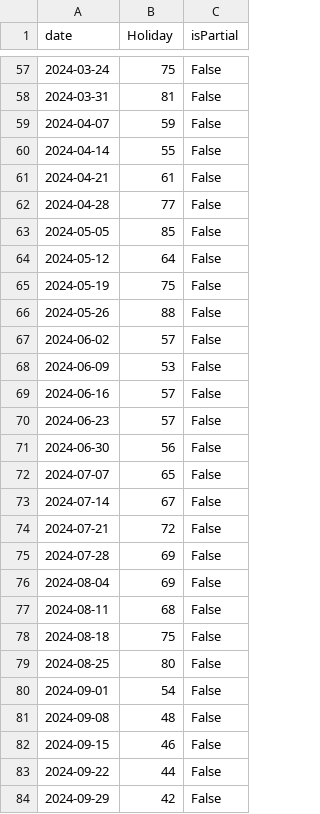
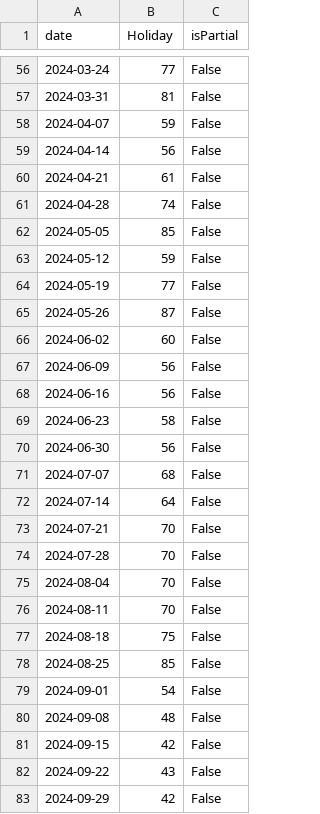
Before and after one commit to JakeOsmond/google-trends-scheduler, a CSV file: docs/holiday_trend.csv, drawn as a sheet; only a part is shown, gaps mark what is left out; the diff covers the shown part only.

```diff
--- a/docs/holiday_trend.csv
+++ b/docs/holiday_trend.csv
@@ -57,28 +56,28 @@ date,Holiday,isPartial
-2024-03-24,75,False
+2024-03-24,77,False
 2024-03-31,81,False
 2024-04-07,59,False
-2024-04-14,55,False
+2024-04-14,56,False
 2024-04-21,61,False
-2024-04-28,77,False
+2024-04-28,74,False
 2024-05-05,85,False
-2024-05-12,64,False
-2024-05-19,75,False
-2024-05-26,88,False
-2024-06-02,57,False
-2024-06-09,53,False
-2024-06-16,57,False
-2024-06-23,57,False
+2024-05-12,59,False
+2024-05-19,77,False
+2024-05-26,87,False
+2024-06-02,60,False
+2024-06-09,56,False
+2024-06-16,56,False
+2024-06-23,58,False
 2024-06-30,56,False
-2024-07-07,65,False
-2024-07-14,67,False
-2024-07-21,72,False
-2024-07-28,69,False
-2024-08-04,69,False
-2024-08-11,68,False
+2024-07-07,68,False
+2024-07-14,64,False
+2024-07-21,70,False
+2024-07-28,70,False
+2024-08-04,70,False
+2024-08-11,70,False
 2024-08-18,75,False
-2024-08-25,80,False
+2024-08-25,85,False
 2024-09-01,54,False
 2024-09-08,48,False
-2024-09-15,46,False
-2024-09-22,44,False
+2024-09-15,42,False
+2024-09-22,43,False
 2024-09-29,42,False
```
Also changed, not shown: 1 added row, 1 removed row and 83 edited cells elsewhere in this file.
